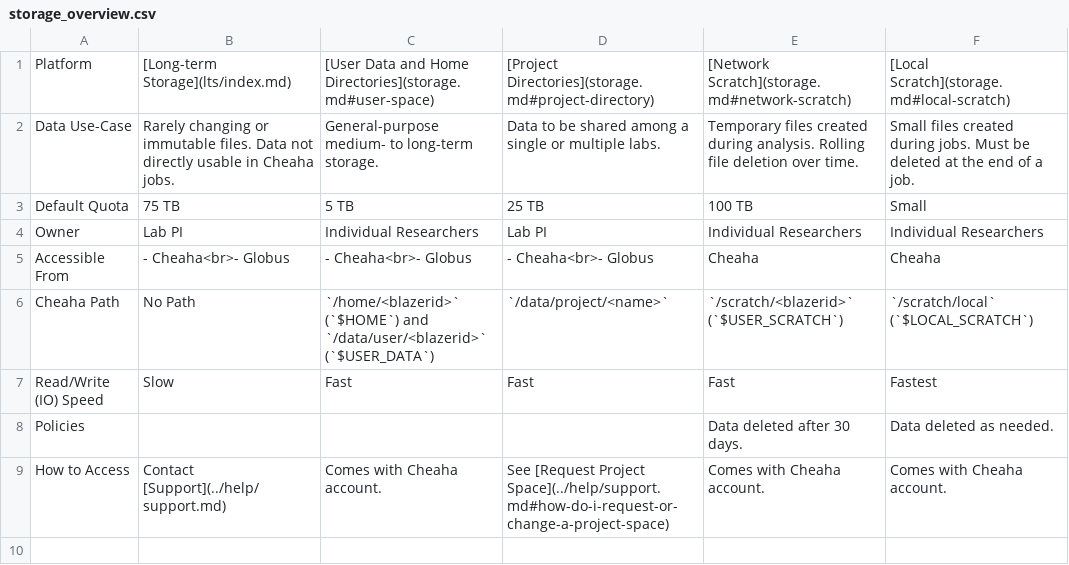
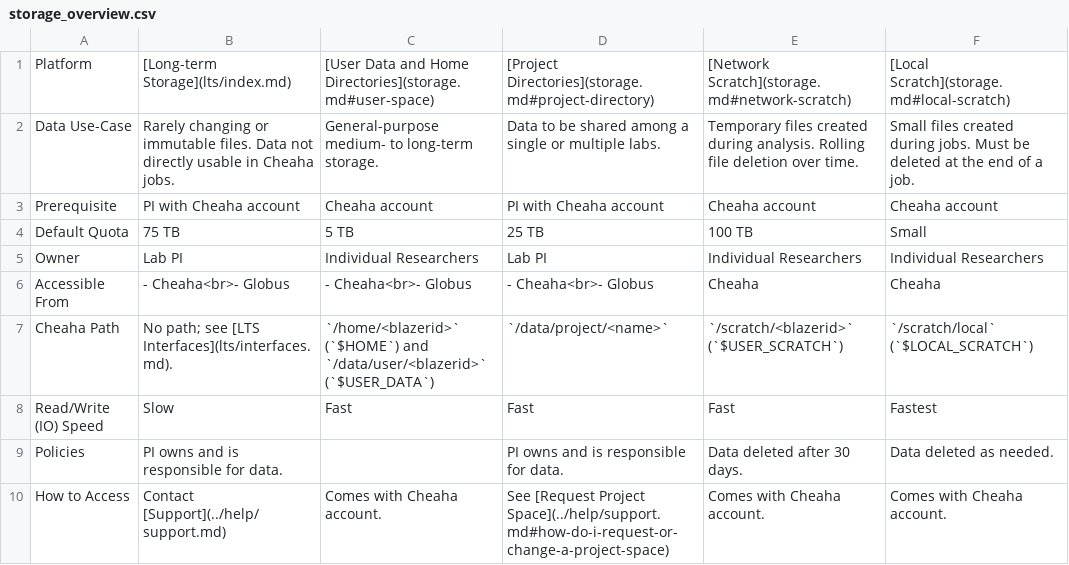
Before and after one commit to wwarriner/uabrc.github.io, a CSV file: data_management/res/storage_overview.csv, drawn as a sheet; addresses are those after the commit; the diff names each change by its address in the sheet, - before the commit and + after, or states it on an @@ line.

```diff
--- a/data_management/res/storage_overview.csv
+++ b/data_management/res/storage_overview.csv
+row 3: Prerequisite | PI with Cheaha account | Cheaha account | PI with Cheaha account | Cheaha account | Cheaha account
-B7: No Path
+B7: No path; see [LTS Interfaces](lts/interfaces.md).
-B9: (empty)
+B9: PI owns and is responsible for data.
-D9: (empty)
+D9: PI owns and is responsible for data.
```
Also changed, not shown: cheaha/software/res/restricted_software.csv, 13 other files.
